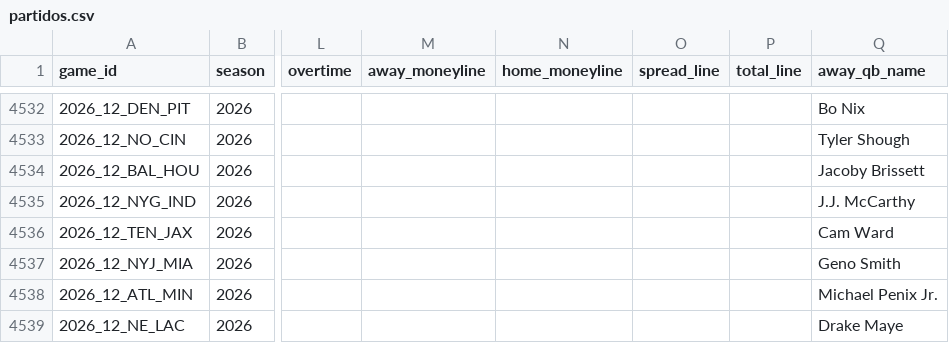
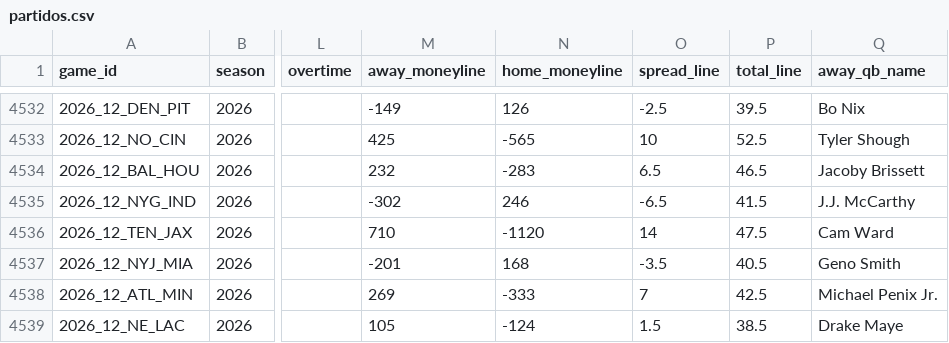
Before and after one commit to angel14-lab/simulador-nfl, a CSV file: datos/partidos.csv, drawn as a sheet; only a part is shown, gaps mark what is left out; the diff covers the shown part only; the diff names each change by its address in the sheet, - before the commit and + after, or states it on an @@ line.

```diff
--- a/datos/partidos.csv
+++ b/datos/partidos.csv
-M4532 (away_moneyline): (empty)
+M4532 (away_moneyline): -149
-N4532 (home_moneyline): (empty)
+N4532 (home_moneyline): 126
-O4532 (spread_line): (empty)
+O4532 (spread_line): -2.5
-P4532 (total_line): (empty)
+P4532 (total_line): 39.5
-M4533 (away_moneyline): (empty)
+M4533 (away_moneyline): 425
-N4533 (home_moneyline): (empty)
+N4533 (home_moneyline): -565
-O4533 (spread_line): (empty)
+O4533 (spread_line): 10
-P4533 (total_line): (empty)
+P4533 (total_line): 52.5
-M4534 (away_moneyline): (empty)
+M4534 (away_moneyline): 232
-N4534 (home_moneyline): (empty)
+N4534 (home_moneyline): -283
-O4534 (spread_line): (empty)
+O4534 (spread_line): 6.5
-P4534 (total_line): (empty)
+P4534 (total_line): 46.5
-M4535 (away_moneyline): (empty)
+M4535 (away_moneyline): -302
-N4535 (home_moneyline): (empty)
+N4535 (home_moneyline): 246
-O4535 (spread_line): (empty)
+O4535 (spread_line): -6.5
-P4535 (total_line): (empty)
+P4535 (total_line): 41.5
-M4536 (away_moneyline): (empty)
+M4536 (away_moneyline): 710
-N4536 (home_moneyline): (empty)
+N4536 (home_moneyline): -1120
-O4536 (spread_line): (empty)
+O4536 (spread_line): 14
-P4536 (total_line): (empty)
+P4536 (total_line): 47.5
-M4537 (away_moneyline): (empty)
+M4537 (away_moneyline): -201
-N4537 (home_moneyline): (empty)
+N4537 (home_moneyline): 168
-O4537 (spread_line): (empty)
+O4537 (spread_line): -3.5
-P4537 (total_line): (empty)
+P4537 (total_line): 40.5
-M4538 (away_moneyline): (empty)
+M4538 (away_moneyline): 269
-N4538 (home_moneyline): (empty)
+N4538 (home_moneyline): -333
-O4538 (spread_line): (empty)
+O4538 (spread_line): 7
-P4538 (total_line): (empty)
+P4538 (total_line): 42.5
-M4539 (away_moneyline): (empty)
+M4539 (away_moneyline): 105
-N4539 (home_moneyline): (empty)
+N4539 (home_moneyline): -124
-O4539 (spread_line): (empty)
+O4539 (spread_line): 1.5
-P4539 (total_line): (empty)
+P4539 (total_line): 38.5
```
Also changed, not shown: 50 edited cells elsewhere in this file, 10 other files.
